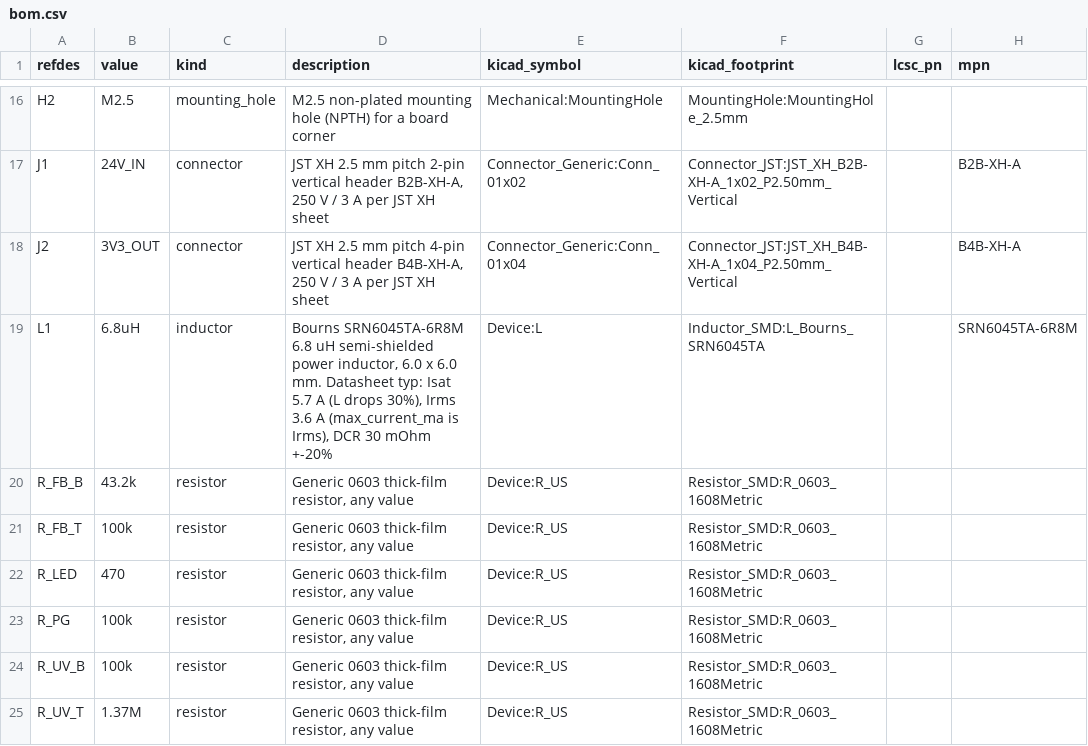
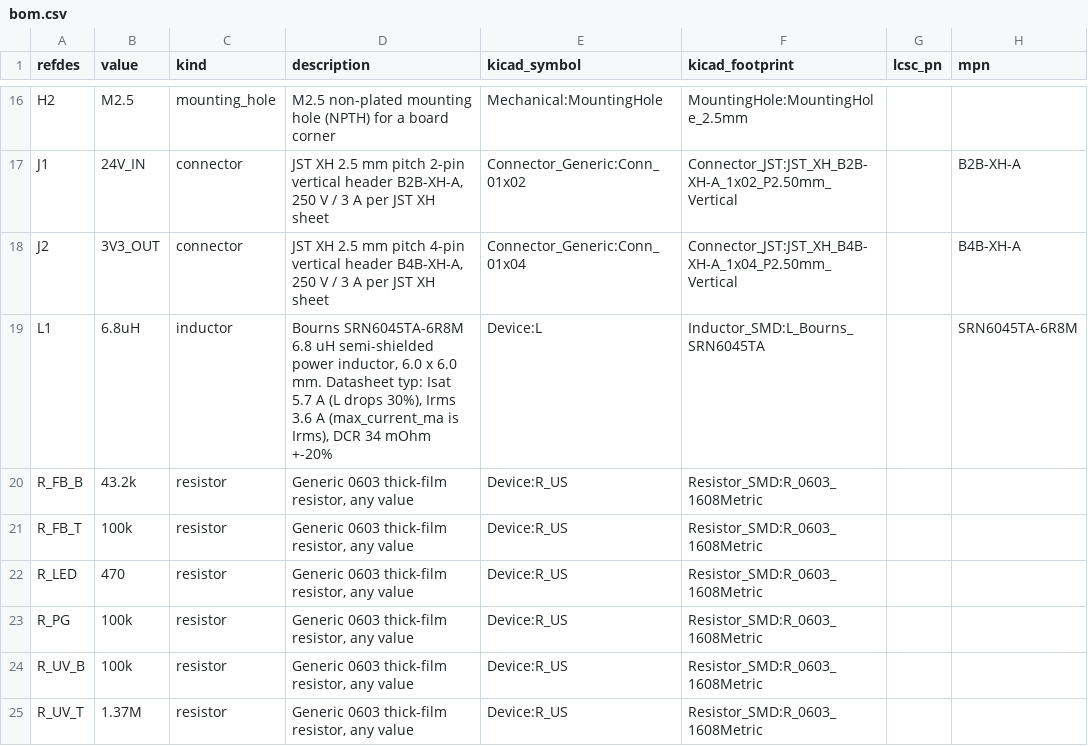
Before and after one commit to JeffMboya/synth, a CSV file: qualification/class-b/buck/kicad/bom.csv, drawn as a sheet; only a part is shown, gaps mark what is left out.

Commit message:
SYN-67 - Fix the review findings on the converter swap
- SHA256SUMS listed kicad/buck.kicad_prl, which is GUI state and was not
  committed, so the documented `sha256sum -c` failed on a fresh checkout.
  Regenerated: 49 files, all verify.
- PTH drill is 24 holes, not 25 (18 vias, 4 + 2 connector pins), in both
  documents.
- The inductor's DCR is 34 mOhm; 30 was the SRF column of the Bourns table.
- The negative twin declares its own board name and no longer carries the
  good board's line claiming the divider taps the output node.
- The 4-pin connector id was jst_b2b_xh_a_4pin for a B4B-XH-A part; renamed
  to jst_b4b_xh_a_4pin, and the release report and qualification evidence
  regenerated.
- The sidecar comment said the coordinates were relative to U1's pads; they
  are board millimetres, chosen around those pads.
- Documentation: 8 connect statements (not 6), schematic hash in the table.

Signed-off-by: nyagamunene <stevenyaga2014@gmail.com>

```diff
--- a/qualification/class-b/buck/kicad/bom.csv
+++ b/qualification/class-b/buck/kicad/bom.csv
@@ -18,3 +18,3 @@ J1,24V_IN,connector,"JST XH 2.5 mm pitch 2-pin vertical header B2B-XH-A, 250 V /
 J2,3V3_OUT,connector,"JST XH 2.5 mm pitch 4-pin vertical header B4B-XH-A, 250 V / 3 A per JST XH sheet",Connector_Generic:Conn_01x04,Connector_JST:JST_XH_B4B-XH-A_1x04_P2.50mm_Vertical,,B4B-XH-A
-L1,6.8uH,inductor,"Bourns SRN6045TA-6R8M 6.8 uH semi-shielded power inductor, 6.0 x 6.0 mm. Datasheet typ: Isat 5.7 A (L drops 30%), Irms 3.6 A (max_current_ma is Irms), DCR 30 mOhm +-20%",Device:L,Inductor_SMD:L_Bourns_SRN6045TA,,SRN6045TA-6R8M
+L1,6.8uH,inductor,"Bourns SRN6045TA-6R8M 6.8 uH semi-shielded power inductor, 6.0 x 6.0 mm. Datasheet typ: Isat 5.7 A (L drops 30%), Irms 3.6 A (max_current_ma is Irms), DCR 34 mOhm +-20%",Device:L,Inductor_SMD:L_Bourns_SRN6045TA,,SRN6045TA-6R8M
 R_FB_B,43.2k,resistor,"Generic 0603 thick-film resistor, any value",Device:R_US,Resistor_SMD:R_0603_1608Metric,,
```
Also changed, not shown: 41 other files.
